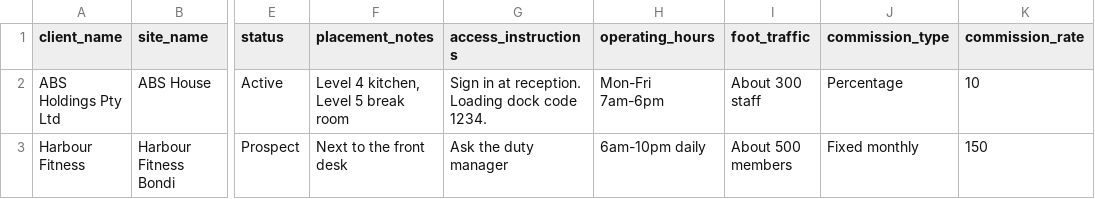
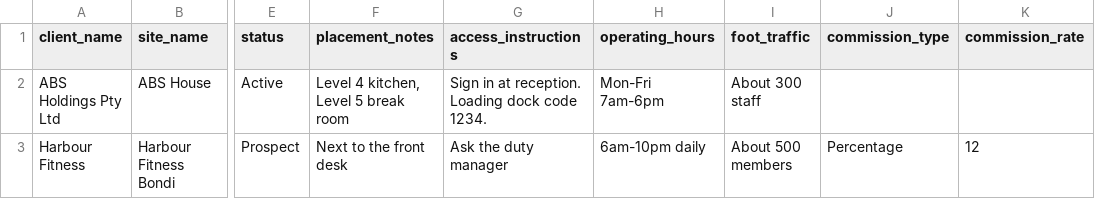
Before and after one commit to warrenwinch/Vending-CRM, a CSV file: public/location-import-template.csv, drawn as a sheet; only a part is shown, gaps mark what is left out; the diff names each change by its address in the sheet, - before the commit and + after, or states it on an @@ line.

```diff
--- a/public/location-import-template.csv
+++ b/public/location-import-template.csv
-J2 (commission_type): Percentage
+J2 (commission_type): (empty)
-K2 (commission_rate): 10
+K2 (commission_rate): (empty)
-J3 (commission_type): Fixed monthly
+J3 (commission_type): Percentage
-K3 (commission_rate): 150
+K3 (commission_rate): 12
```
Also changed, not shown: public/client-import-template.csv, 19 other files.
